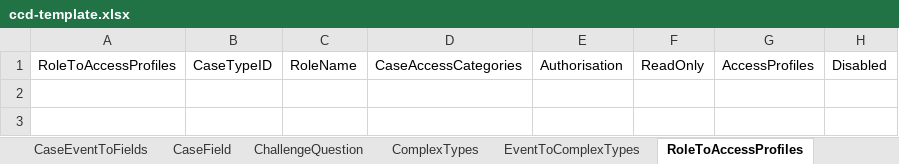
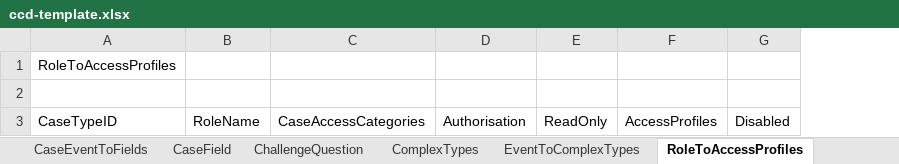
Before and after one commit to hmcts/et-ccd-definitions-scotland, an Excel workbook: data/ccd-template.xlsx, sheet RoleToAccessProfiles, drawn as a sheet; values as stored, in another font and other column widths than the file's, no borders; removed rows and columns are numbered as before the commit, all else as after; the diff names each change by its address in the sheet, - before the commit and + after, or states it on an @@ line.

```diff
--- a/data/ccd-template.xlsx (sheet RoleToAccessProfiles)
+++ b/data/ccd-template.xlsx (sheet RoleToAccessProfiles)
-column B, row 1: CaseTypeID
+row 1: RoleToAccessProfiles
+row 2: (empty)
-A3: RoleToAccessProfiles
+A3: CaseTypeID
```
Also changed, not shown: 5 other files.
